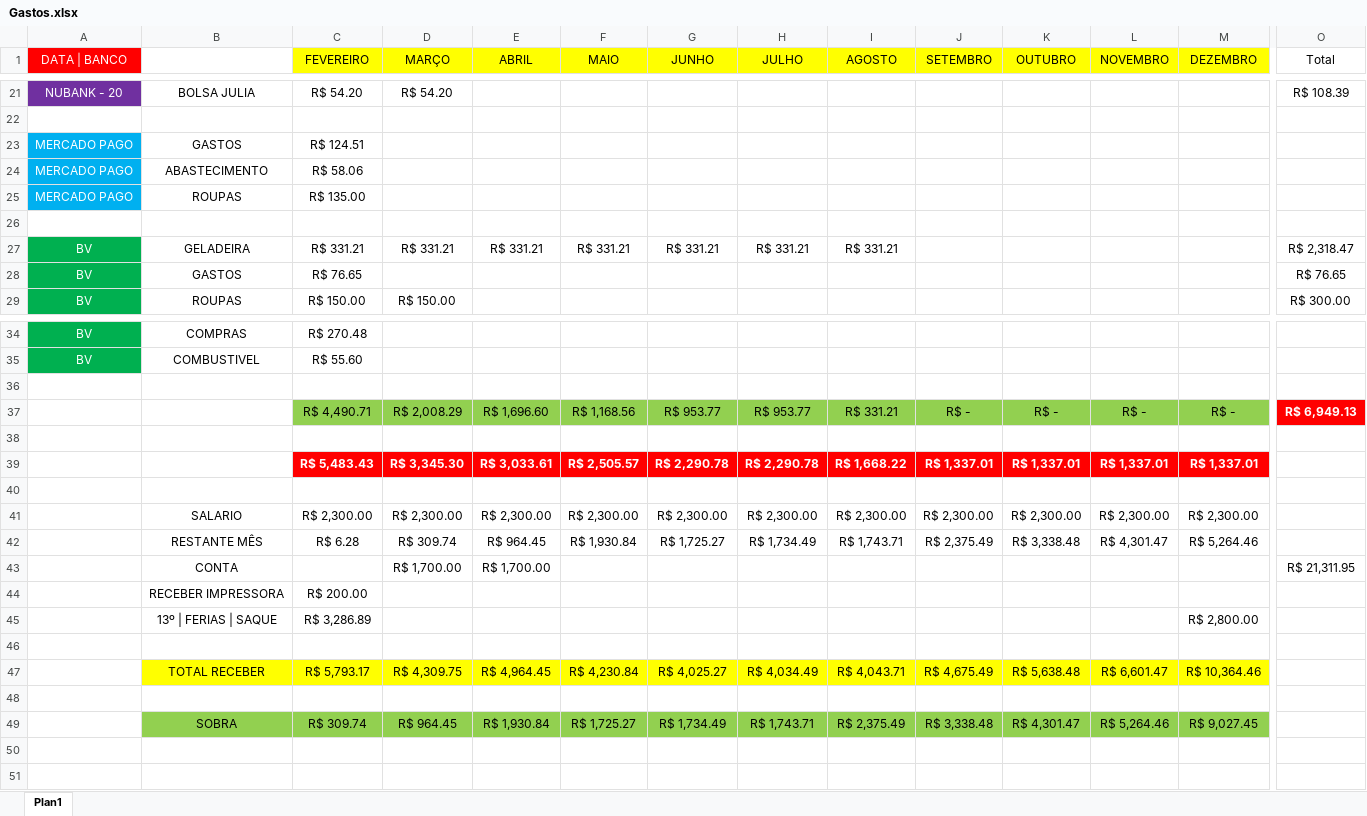
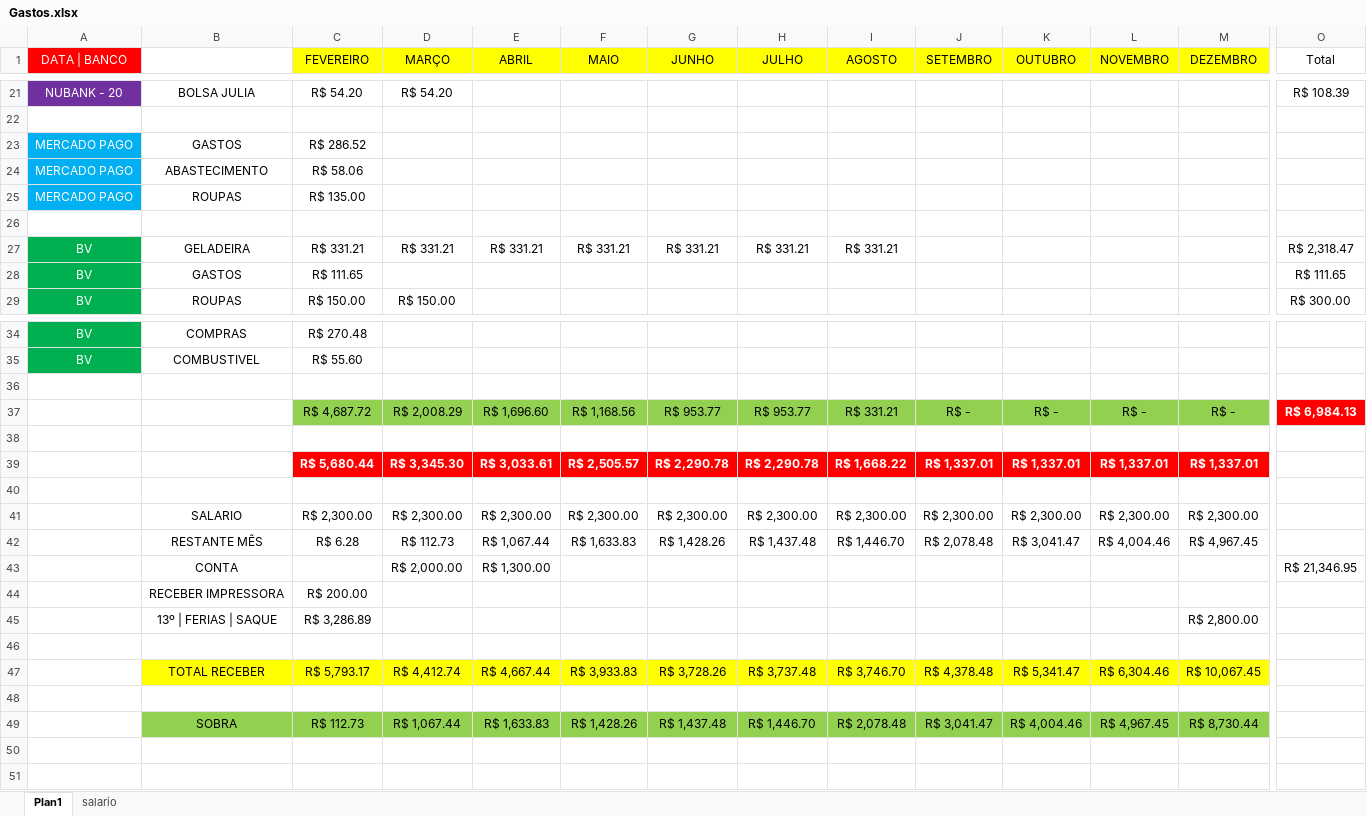
Before and after one commit to zecajhonatan/Estudos, an Excel workbook: Gastos.xlsx, sheet Plan1, drawn as a sheet; only a part is shown, gaps mark what is left out; values as stored, in another font and other column widths than the file's, no borders; removed rows and columns are numbered as before the commit, all else as after; rows hold the shown columns only; the diff names each change by its address in the sheet, - before the commit and + after, or states it on an @@ line.

```diff
--- a/Gastos.xlsx (sheet Plan1)
+++ b/Gastos.xlsx (sheet Plan1)
+sheet tab: salario
-C23 (FEVEREIRO): R$ 124.51
+C23 (FEVEREIRO): R$ 286.52
-C28 (FEVEREIRO): R$ 76.65
+C28 (FEVEREIRO): R$ 111.65
-O28 (Total): R$ 76.65
+O28 (Total): R$ 111.65
-C37 (FEVEREIRO): R$ 4,490.71
+C37 (FEVEREIRO): R$ 4,687.72
-O37 (Total): R$ 6,949.13
+O37 (Total): R$ 6,984.13
-C39 (FEVEREIRO): R$ 5,483.43
+C39 (FEVEREIRO): R$ 5,680.44
-D42 (MARÇO): R$ 309.74
+D42 (MARÇO): R$ 112.73
-E42 (ABRIL): R$ 964.45
+E42 (ABRIL): R$ 1,067.44
-F42 (MAIO): R$ 1,930.84
+F42 (MAIO): R$ 1,633.83
-G42 (JUNHO): R$ 1,725.27
+G42 (JUNHO): R$ 1,428.26
-H42 (JULHO): R$ 1,734.49
+H42 (JULHO): R$ 1,437.48
-I42 (AGOSTO): R$ 1,743.71
+I42 (AGOSTO): R$ 1,446.70
-J42 (SETEMBRO): R$ 2,375.49
+J42 (SETEMBRO): R$ 2,078.48
-K42 (OUTUBRO): R$ 3,338.48
+K42 (OUTUBRO): R$ 3,041.47
-L42 (NOVEMBRO): R$ 4,301.47
+L42 (NOVEMBRO): R$ 4,004.46
-M42 (DEZEMBRO): R$ 5,264.46
+M42 (DEZEMBRO): R$ 4,967.45
-D43 (MARÇO): R$ 1,700.00
+D43 (MARÇO): R$ 2,000.00
-E43 (ABRIL): R$ 1,700.00
+E43 (ABRIL): R$ 1,300.00
-O43 (Total): R$ 21,311.95
+O43 (Total): R$ 21,346.95
-D47 (MARÇO): R$ 4,309.75
+D47 (MARÇO): R$ 4,412.74
-E47 (ABRIL): R$ 4,964.45
+E47 (ABRIL): R$ 4,667.44
-F47 (MAIO): R$ 4,230.84
+F47 (MAIO): R$ 3,933.83
-G47 (JUNHO): R$ 4,025.27
+G47 (JUNHO): R$ 3,728.26
-H47 (JULHO): R$ 4,034.49
+H47 (JULHO): R$ 3,737.48
-I47 (AGOSTO): R$ 4,043.71
+I47 (AGOSTO): R$ 3,746.70
-J47 (SETEMBRO): R$ 4,675.49
+J47 (SETEMBRO): R$ 4,378.48
-K47 (OUTUBRO): R$ 5,638.48
+K47 (OUTUBRO): R$ 5,341.47
-L47 (NOVEMBRO): R$ 6,601.47
+L47 (NOVEMBRO): R$ 6,304.46
-M47 (DEZEMBRO): R$ 10,364.46
+M47 (DEZEMBRO): R$ 10,067.45
-row 49:  | SOBRA | R$ 309.74 | R$ 964.45 | R$ 1,930.84 | R$ 1,725.27 | R$ 1,734.49 | R$ 1,743.71 | R$ 2,375.49 | R$ 3,338.48 | R$ 4,301.47 | R$ 5,264.46 | R$ 9,027.45
+row 49:  | SOBRA | R$ 112.73 | R$ 1,067.44 | R$ 1,633.83 | R$ 1,428.26 | R$ 1,437.48 | R$ 1,446.70 | R$ 2,078.48 | R$ 3,041.47 | R$ 4,004.46 | R$ 4,967.45 | R$ 8,730.44
```
Also changed, not shown: 18 other files.
